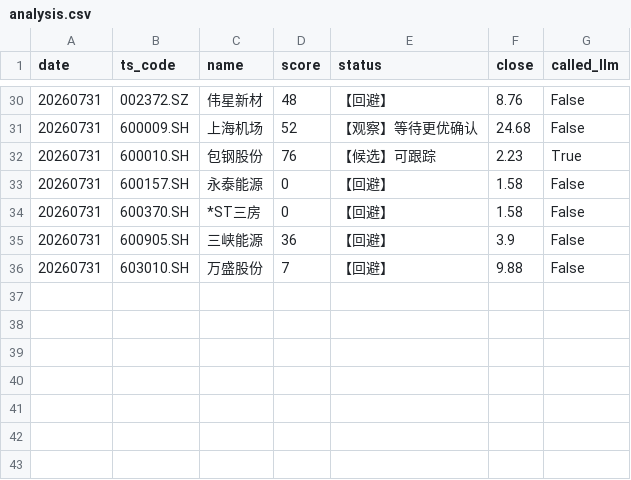
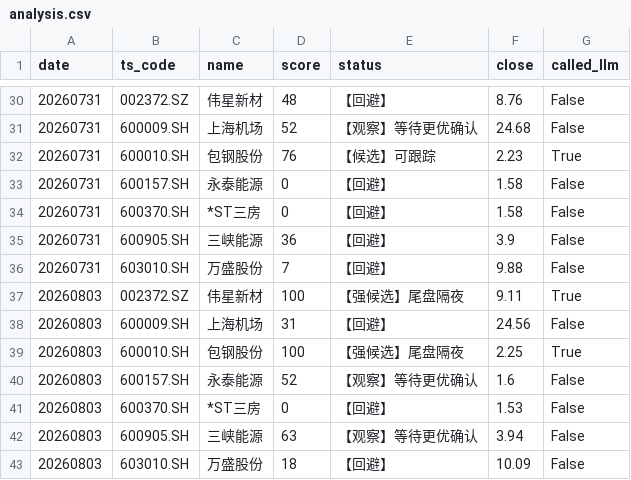
Before and after one commit to daoyezongzi/TradeEye, a CSV file: data/signals/analysis.csv, drawn as a sheet; only a part is shown, gaps mark what is left out; the diff names each change by its address in the sheet, - before the commit and + after, or states it on an @@ line.

```diff
--- a/data/signals/analysis.csv
+++ b/data/signals/analysis.csv
+row 37: 20260803 | 002372.SZ | 伟星新材 | 100 | 【强候选】尾盘隔夜 | 9.11 | True
+row 38: 20260803 | 600009.SH | 上海机场 | 31 | 【回避】 | 24.56 | False
+row 39: 20260803 | 600010.SH | 包钢股份 | 100 | 【强候选】尾盘隔夜 | 2.25 | True
+row 40: 20260803 | 600157.SH | 永泰能源 | 52 | 【观察】等待更优确认 | 1.6 | False
+row 41: 20260803 | 600370.SH | *ST三房 | 0 | 【回避】 | 1.53 | False
+row 42: 20260803 | 600905.SH | 三峡能源 | 63 | 【观察】等待更优确认 | 3.94 | False
+row 43: 20260803 | 603010.SH | 万盛股份 | 18 | 【回避】 | 10.09 | False
```
